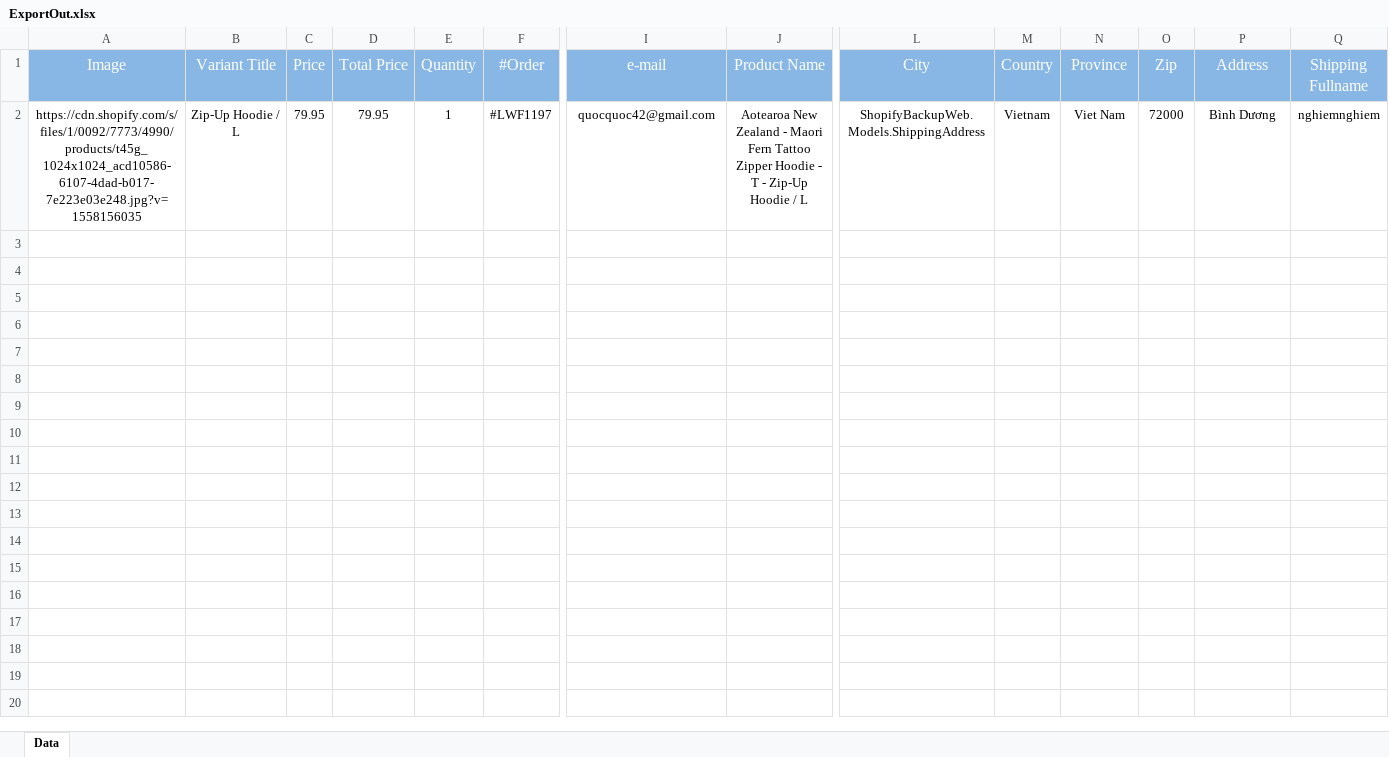
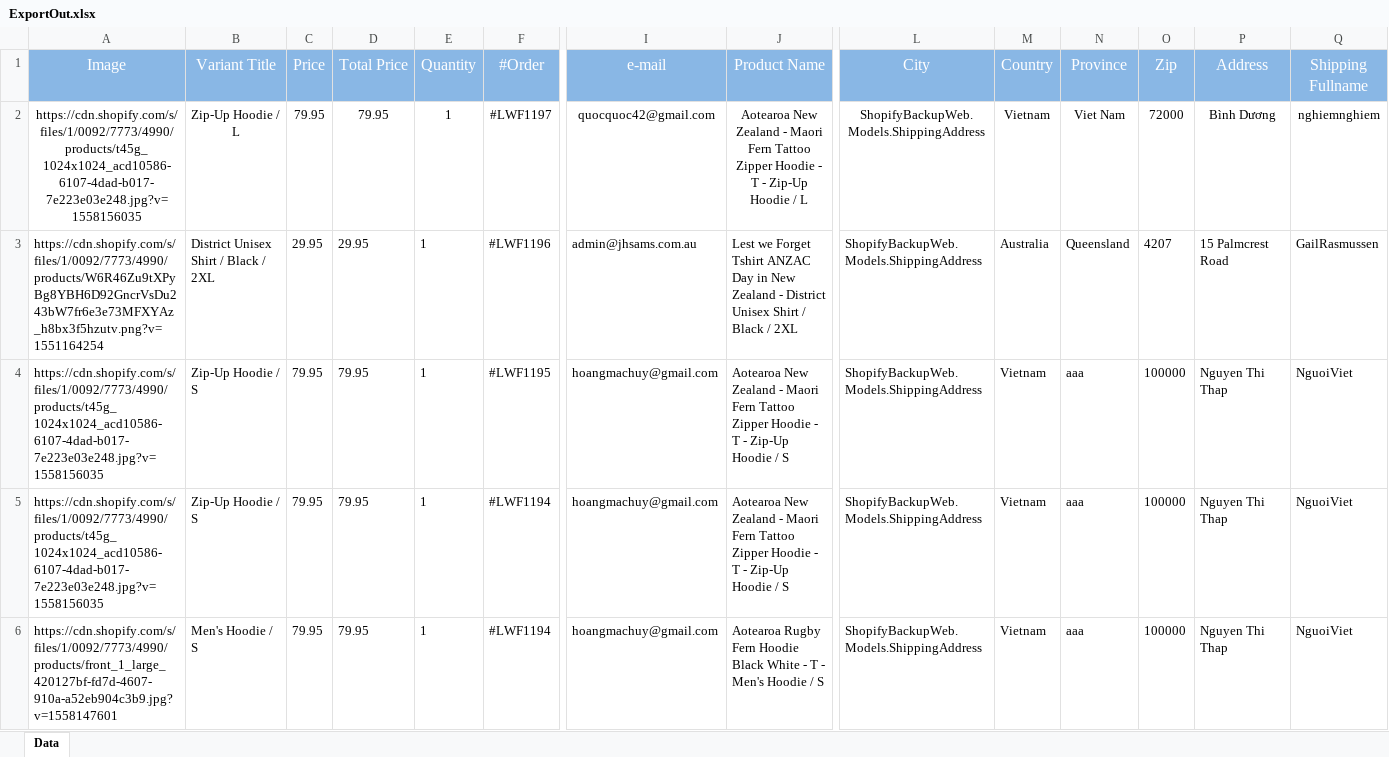
Before and after one commit to jonson42/ShopifyApp, an Excel workbook: ShopifyBackupWeb/wwwroot/Data_Init/Out/ExportOut.xlsx, sheet Data, drawn as a sheet; only a part is shown, gaps mark what is left out; values as stored, in another font and other column widths than the file's, no borders; rows hold the shown columns only; the diff covers the shown part only; the diff names each change by its address in the sheet, - before the commit and + after, or states it on an @@ line.

```diff
--- a/ShopifyBackupWeb/wwwroot/Data_Init/Out/ExportOut.xlsx (sheet Data)
+++ b/ShopifyBackupWeb/wwwroot/Data_Init/Out/ExportOut.xlsx (sheet Data)
+row 3: https://cdn.shopify.com/s/files/1/0092/7773/4990/products/W6R46Zu9tXPyBg8YBH6D92GncrVsDu243bW7fr6e3e73MFXYAz_h8bx3f5hzutv.png?v=1551164254 | District Unisex Shirt / Black / 2XL | 29.95 | 29.95 | 1 | #LWF1196 | admin@jhsams.com.au | Lest we Forget Tshirt ANZAC Day in New Zealand - District Unisex Shirt / Black / 2XL | ShopifyBackupWeb.Models.ShippingAddress | Australia | Queensland | 4207 | 15 Palmcrest Road | GailRasmussen
+row 4: https://cdn.shopify.com/s/files/1/0092/7773/4990/products/t45g_1024x1024_acd10586-6107-4dad-b017-7e223e03e248.jpg?v=1558156035 | Zip-Up Hoodie / S | 79.95 | 79.95 | 1 | #LWF1195 | hoangmachuy@gmail.com | Aotearoa New Zealand - Maori Fern Tattoo Zipper Hoodie - T - Zip-Up Hoodie / S | ShopifyBackupWeb.Models.ShippingAddress | Vietnam | aaa | 100000 | Nguyen Thi Thap | NguoiViet
+row 5: https://cdn.shopify.com/s/files/1/0092/7773/4990/products/t45g_1024x1024_acd10586-6107-4dad-b017-7e223e03e248.jpg?v=1558156035 | Zip-Up Hoodie / S | 79.95 | 79.95 | 1 | #LWF1194 | hoangmachuy@gmail.com | Aotearoa New Zealand - Maori Fern Tattoo Zipper Hoodie - T - Zip-Up Hoodie / S | ShopifyBackupWeb.Models.ShippingAddress | Vietnam | aaa | 100000 | Nguyen Thi Thap | NguoiViet
+row 6: https://cdn.shopify.com/s/files/1/0092/7773/4990/products/front_1_large_420127bf-fd7d-4607-910a-a52eb904c3b9.jpg?v=1558147601 | Men's Hoodie / S | 79.95 | 79.95 | 1 | #LWF1194 | hoangmachuy@gmail.com | Aotearoa Rugby Fern Hoodie Black White - T - Men's Hoodie / S | ShopifyBackupWeb.Models.ShippingAddress | Vietnam | aaa | 100000 | Nguyen Thi Thap | NguoiViet
```
Also changed, not shown: 4 added rows elsewhere in this sheet, 4 other files.
